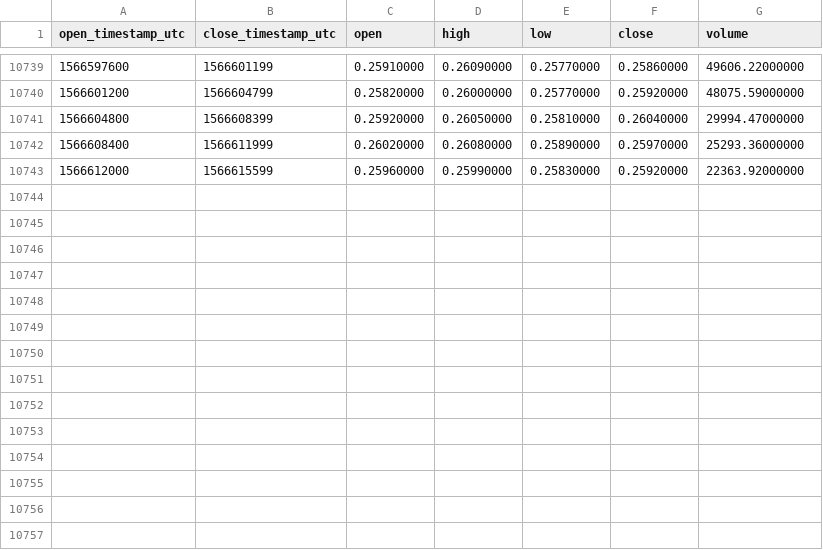
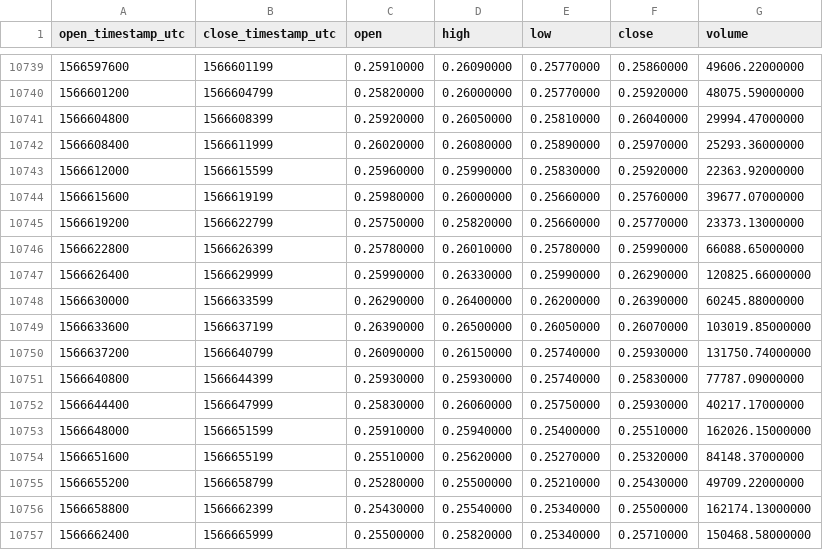
Before and after one commit to cryptobigbro/binance-IOTAUSDT, a CSV file: binance-IOTAUSDT-1h.csv, drawn as a sheet; only a part is shown, gaps mark what is left out; the diff names each change by its address in the sheet, - before the commit and + after, or states it on an @@ line.

Commit message:
Update OHLCV data.

```diff
--- a/binance-IOTAUSDT-1h.csv
+++ b/binance-IOTAUSDT-1h.csv
+row 10744: 1566615600 | 1566619199 | 0.25980000 | 0.26000000 | 0.25660000 | 0.25760000 | 39677.07000000
+row 10745: 1566619200 | 1566622799 | 0.25750000 | 0.25820000 | 0.25660000 | 0.25770000 | 23373.13000000
+row 10746: 1566622800 | 1566626399 | 0.25780000 | 0.26010000 | 0.25780000 | 0.25990000 | 66088.65000000
+row 10747: 1566626400 | 1566629999 | 0.25990000 | 0.26330000 | 0.25990000 | 0.26290000 | 120825.66000000
+row 10748: 1566630000 | 1566633599 | 0.26290000 | 0.26400000 | 0.26200000 | 0.26390000 | 60245.88000000
+row 10749: 1566633600 | 1566637199 | 0.26390000 | 0.26500000 | 0.26050000 | 0.26070000 | 103019.85000000
+row 10750: 1566637200 | 1566640799 | 0.26090000 | 0.26150000 | 0.25740000 | 0.25930000 | 131750.74000000
+row 10751: 1566640800 | 1566644399 | 0.25930000 | 0.25930000 | 0.25740000 | 0.25830000 | 77787.09000000
+row 10752: 1566644400 | 1566647999 | 0.25830000 | 0.26060000 | 0.25750000 | 0.25930000 | 40217.17000000
+row 10753: 1566648000 | 1566651599 | 0.25910000 | 0.25940000 | 0.25400000 | 0.25510000 | 162026.15000000
+row 10754: 1566651600 | 1566655199 | 0.25510000 | 0.25620000 | 0.25270000 | 0.25320000 | 84148.37000000
+row 10755: 1566655200 | 1566658799 | 0.25280000 | 0.25500000 | 0.25210000 | 0.25430000 | 49709.22000000
+row 10756: 1566658800 | 1566662399 | 0.25430000 | 0.25540000 | 0.25340000 | 0.25500000 | 162174.13000000
+row 10757: 1566662400 | 1566665999 | 0.25500000 | 0.25820000 | 0.25340000 | 0.25710000 | 150468.58000000
```
